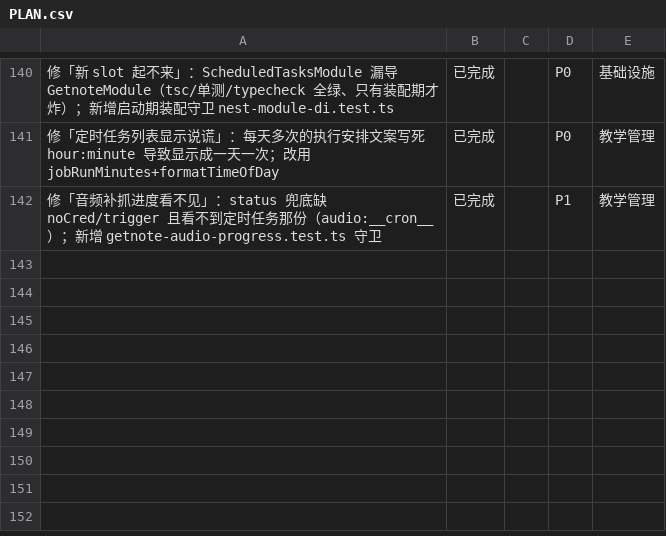
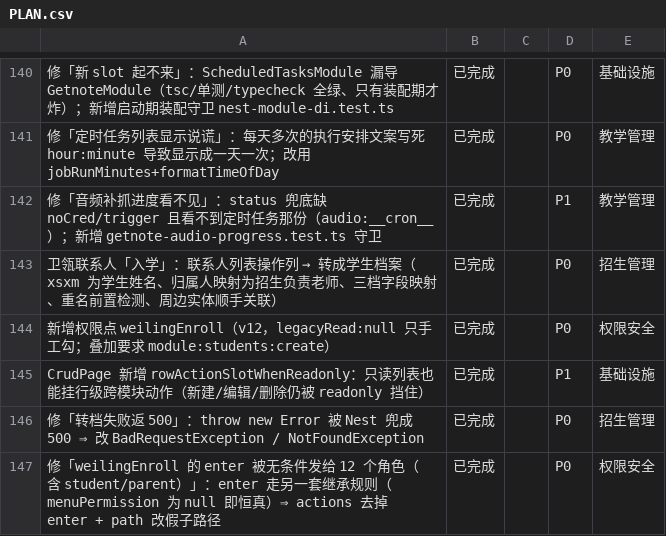
Before and after one commit to sunxufeng/acms, a CSV file: PLAN.csv, drawn as a sheet; only a part is shown, gaps mark what is left out; the diff names each change by its address in the sheet, - before the commit and + after, or states it on an @@ line.

Commit message:
docs: 归档「联系人 → 学生档案入学」（39 条）+ 计划三处同步
- docs/TASKS-ARCHIVE.md：新增「2026-09-30 晚」段（39 条），总计数 1348 → 1387（已完成 1380 · 待处理 7）
- PLAN.md：第二节补 5 条（招生管理 1 · 权限安全 2 · 基础设施 2）；
  指标行按**逐行实数**重算 —— 计划条目 117 → 122（已完成 119）、
  PLAN.csv 141 → 146（已完成 143）、执行任务 1348 → 1387；补 2026-09-30 晚里程碑
- PLAN.csv：追加 5 条同源细粒度条目

纯文档改动，不影响运行时产物 ⇒ 线上仍是本段所述那次构建
（buildId QiVVi_uC2xpf8uIlkEh9S，slot 3002）；代码内容与 88a5cdc 一致。

```diff
--- a/PLAN.csv
+++ b/PLAN.csv
+row 143: 卫瓴联系人「入学」：联系人列表操作列 → 转成学生档案（xsxm 为学生姓名、归属人映射为招生负责老师、三档字段映射、重名前置检测、周边实体顺手关联） | 已完成 |  | P0 | 招生管理
+row 144: 新增权限点 weilingEnroll（v12，legacyRead:null 只手工勾；叠加要求 module:students:create） | 已完成 |  | P0 | 权限安全
+row 145: CrudPage 新增 rowActionSlotWhenReadonly：只读列表也能挂行级跨模块动作（新建/编辑/删除仍被 readonly 挡住） | 已完成 |  | P1 | 基础设施
+row 146: 修「转档失败返 500」：throw new Error 被 Nest 兜成 500 ⇒ 改 BadRequestException / NotFoundException | 已完成 |  | P0 | 招生管理
+row 147: 修「weilingEnroll 的 enter 被无条件发给 12 个角色（含 student/parent）」：enter 走另一套继承规则（menuPermission 为 null 即恒真）⇒ actions 去掉 enter + path 改假子路径 | 已完成 |  | P0 | 权限安全
```
Also changed, not shown: 2 other files.
